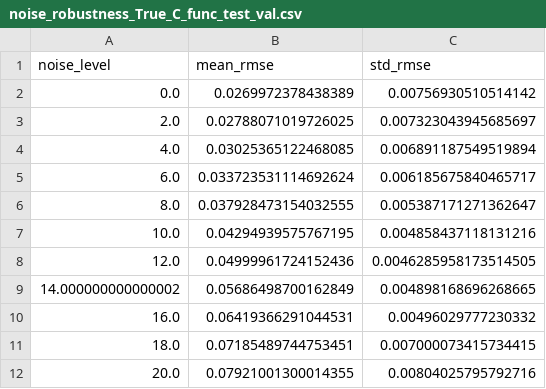
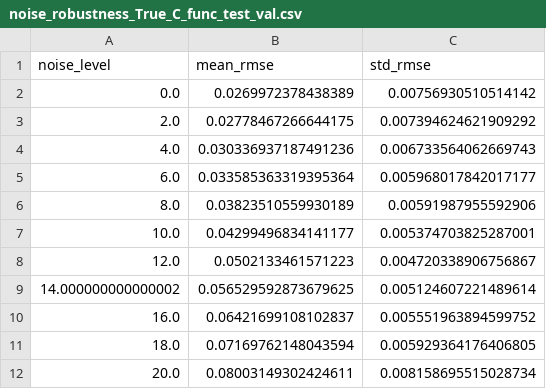
Before and after one commit to j-haralds/MSc_thesis, a CSV file: program/5_Multi/comparisons/comp_models/noise_robustness_True_C_func_test_val.csv, drawn as a sheet.

Commit message:
ny data

```diff
--- a/program/5_Multi/comparisons/comp_models/noise_robustness_True_C_func_test_val.csv
+++ b/program/5_Multi/comparisons/comp_models/noise_robustness_True_C_func_test_val.csv
@@ -2,11 +2,11 @@ noise_level,mean_rmse,std_rmse
 0.0,0.0269972378438389,0.00756930510514142
-2.0,0.02788071019726025,0.007323043945685697
-4.0,0.03025365122468085,0.006891187549519894
-6.0,0.033723531114692624,0.006185675840465717
-8.0,0.037928473154032555,0.005387171271362647
-10.0,0.04294939575767195,0.004858437118131216
-12.0,0.04999961724152436,0.0046285958173514505
-14.000000000000002,0.05686498700162849,0.004898168696268665
-16.0,0.06419366291044531,0.00496029777230332
-18.0,0.07185489744753451,0.007000073415734415
-20.0,0.07921001300014355,0.00804025795792716
+2.0,0.02778467266644175,0.007394624621909292
+4.0,0.030336937187491236,0.006733564062669743
+6.0,0.033585363319395364,0.005968017842017177
+8.0,0.03823510559930189,0.00591987955592906
+10.0,0.04299496834141177,0.005374703825287001
+12.0,0.0502133461571223,0.004720338906756867
+14.000000000000002,0.056529592873679625,0.005124607221489614
+16.0,0.06421699108102837,0.005551963894599752
+18.0,0.07169762148043594,0.005929364176406805
+20.0,0.08003149302424611,0.008158695515028734
```
Also changed, not shown: 6 other files.
